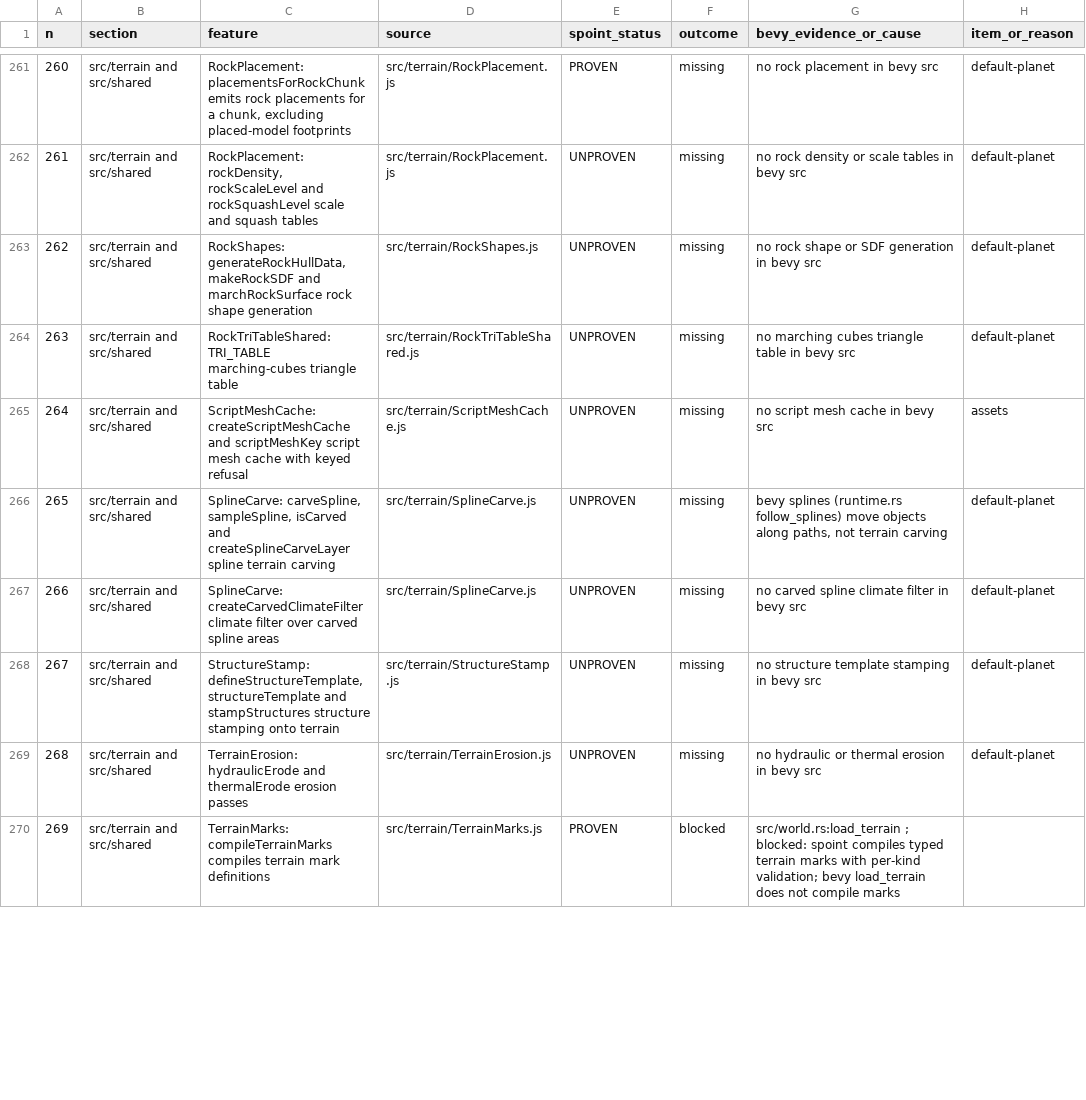
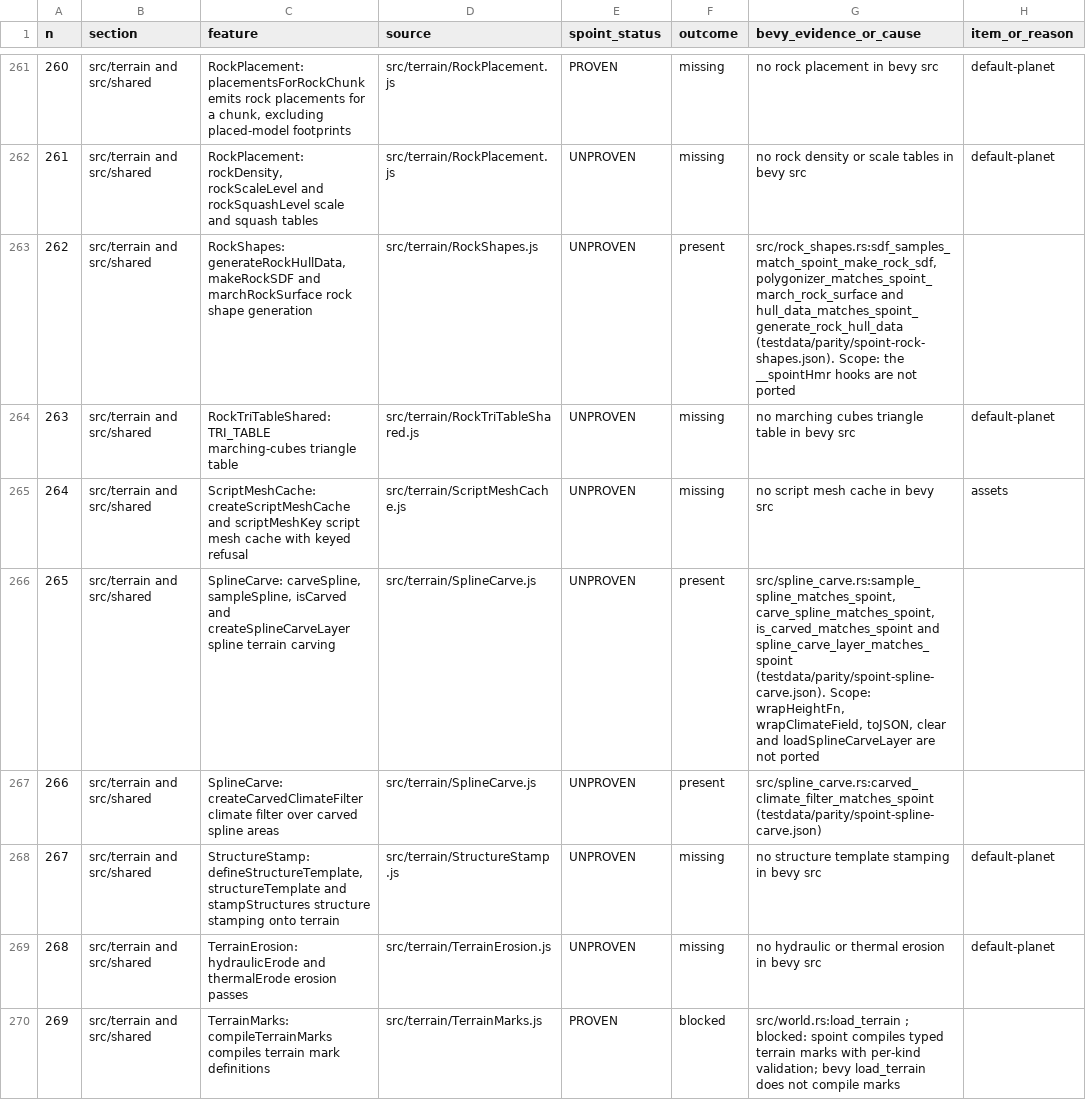
Before and after one commit to AnEntrypoint/bevy, a TSV file: docs/parity-matrix.tsv, drawn as a sheet; only a part is shown, gaps mark what is left out; the diff covers the shown part only.

```diff
--- a/docs/parity-matrix.tsv
+++ b/docs/parity-matrix.tsv
@@ -262,7 +262,7 @@ n	section	feature	source	spoint_status	outcome	bevy_evidence_or_cause	item_or_re
 261	src/terrain and src/shared	RockPlacement: rockDensity, rockScaleLevel and rockSquashLevel scale and squash tables	src/terrain/RockPlacement.js	UNPROVEN	missing	no rock density or scale tables in bevy src	default-planet
-262	src/terrain and src/shared	RockShapes: generateRockHullData, makeRockSDF and marchRockSurface rock shape generation	src/terrain/RockShapes.js	UNPROVEN	missing	no rock shape or SDF generation in bevy src	default-planet
+262	src/terrain and src/shared	RockShapes: generateRockHullData, makeRockSDF and marchRockSurface rock shape generation	src/terrain/RockShapes.js	UNPROVEN	present	src/rock_shapes.rs:sdf_samples_match_spoint_make_rock_sdf, polygonizer_matches_spoint_march_rock_surface and hull_data_matches_spoint_generate_rock_hull_data (testdata/parity/spoint-rock-shapes.json). Scope: the __spointHmr hooks are not ported	
 263	src/terrain and src/shared	RockTriTableShared: TRI_TABLE marching-cubes triangle table	src/terrain/RockTriTableShared.js	UNPROVEN	missing	no marching cubes triangle table in bevy src	default-planet
 264	src/terrain and src/shared	ScriptMeshCache: createScriptMeshCache and scriptMeshKey script mesh cache with keyed refusal	src/terrain/ScriptMeshCache.js	UNPROVEN	missing	no script mesh cache in bevy src	assets
-265	src/terrain and src/shared	SplineCarve: carveSpline, sampleSpline, isCarved and createSplineCarveLayer spline terrain carving	src/terrain/SplineCarve.js	UNPROVEN	missing	bevy splines (runtime.rs follow_splines) move objects along paths, not terrain carving	default-planet
-266	src/terrain and src/shared	SplineCarve: createCarvedClimateFilter climate filter over carved spline areas	src/terrain/SplineCarve.js	UNPROVEN	missing	no carved spline climate filter in bevy src	default-planet
+265	src/terrain and src/shared	SplineCarve: carveSpline, sampleSpline, isCarved and createSplineCarveLayer spline terrain carving	src/terrain/SplineCarve.js	UNPROVEN	present	src/spline_carve.rs:sample_spline_matches_spoint, carve_spline_matches_spoint, is_carved_matches_spoint and spline_carve_layer_matches_spoint (testdata/parity/spoint-spline-carve.json). Scope: wrapHeightFn, wrapClimateField, toJSON, clear and loadSplineCarveLayer are not ported	
+266	src/terrain and src/shared	SplineCarve: createCarvedClimateFilter climate filter over carved spline areas	src/terrain/SplineCarve.js	UNPROVEN	present	src/spline_carve.rs:carved_climate_filter_matches_spoint (testdata/parity/spoint-spline-carve.json)	
 267	src/terrain and src/shared	StructureStamp: defineStructureTemplate, structureTemplate and stampStructures structure stamping onto terrain	src/terrain/StructureStamp.js	UNPROVEN	missing	no structure template stamping in bevy src	default-planet
```
Also changed, not shown: 25 edited cells elsewhere in this file, docs/RANKED_MISSING.tsv, 3 other files.
